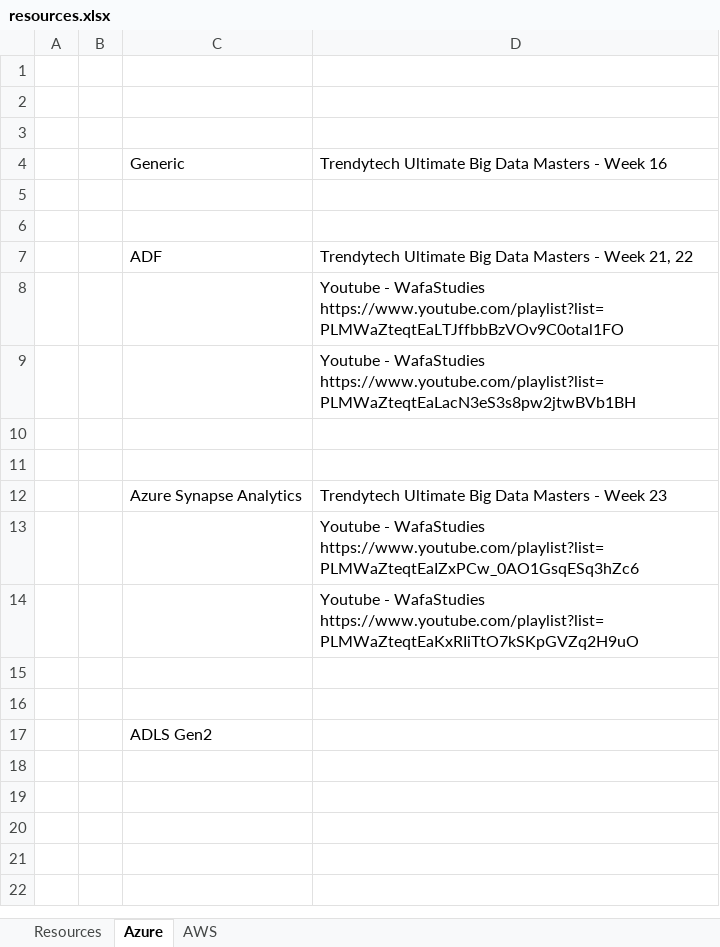
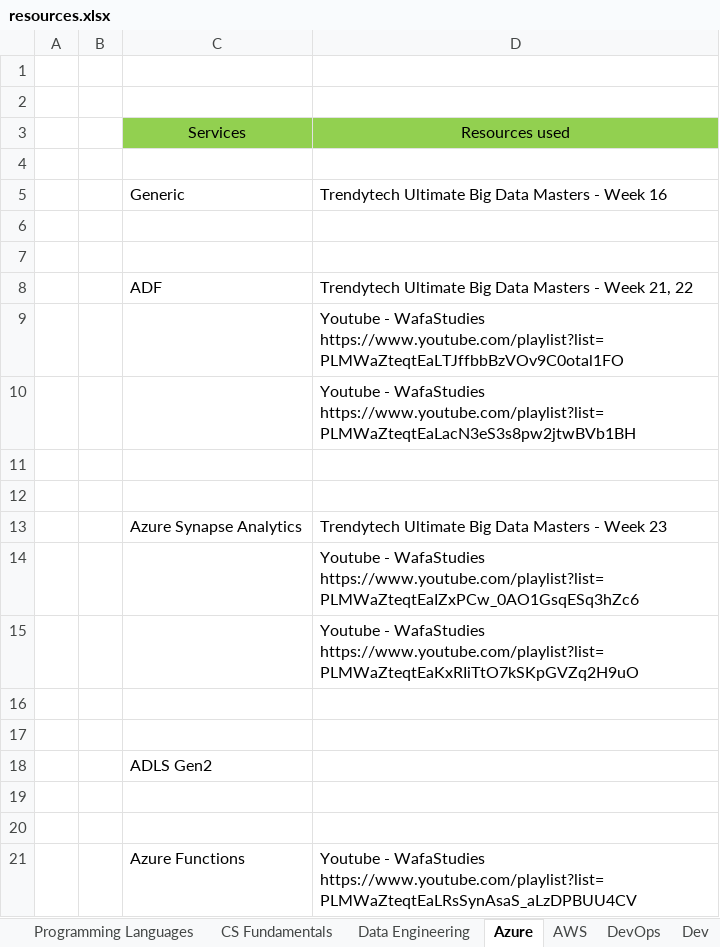
Before and after one commit to ShaikhJaved786/main, an Excel workbook: resources/resources.xlsx, sheet Azure, drawn as a sheet; values as stored, in another font and other column widths than the file's, no borders; ↵ is a line break in a cell; the diff names each change by its address in the sheet, - before the commit and + after, or states it on an @@ line.

```diff
--- a/resources/resources.xlsx (sheet Azure)
+++ b/resources/resources.xlsx (sheet Azure)
-sheet tab: Resources
+sheet tab: Data Engineering
+sheet tab: Programming Languages
+sheet tab: CS Fundamentals
+sheet tab: DevOps
+sheet tab: Dev
+row 3:  |  | Services | Resources used
+row 19: (empty)
+row 20: (empty)
+row 21:  |  | Azure Functions | Youtube - WafaStudies ↵ https://www.youtube.com/playlist?list=PLMWaZteqtEaLRsSynAsaS_aLzDPBUU4CV
```
Also changed, not shown: sheet Data Engineering, sheet AWS, other sheet tabs, 6 other files.
